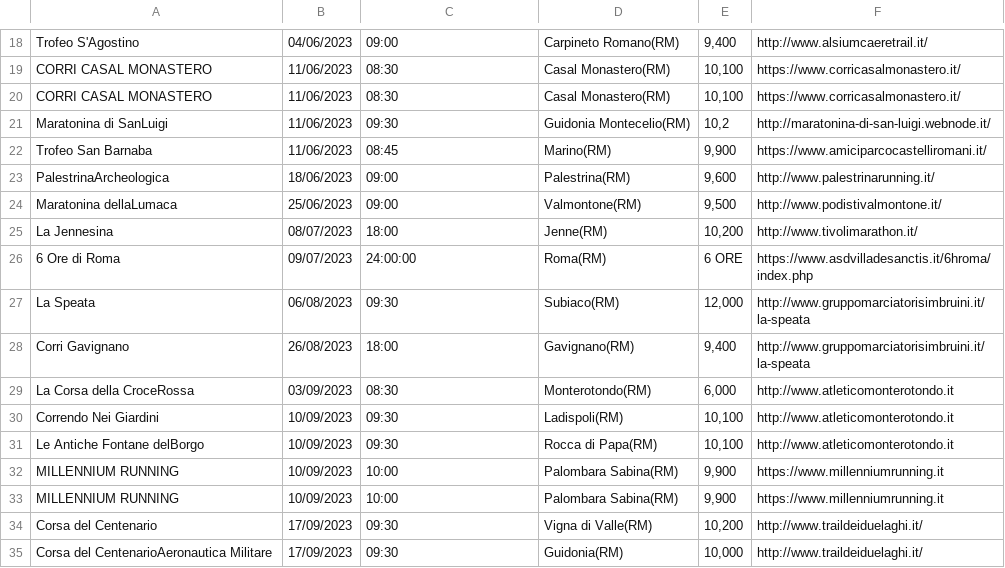
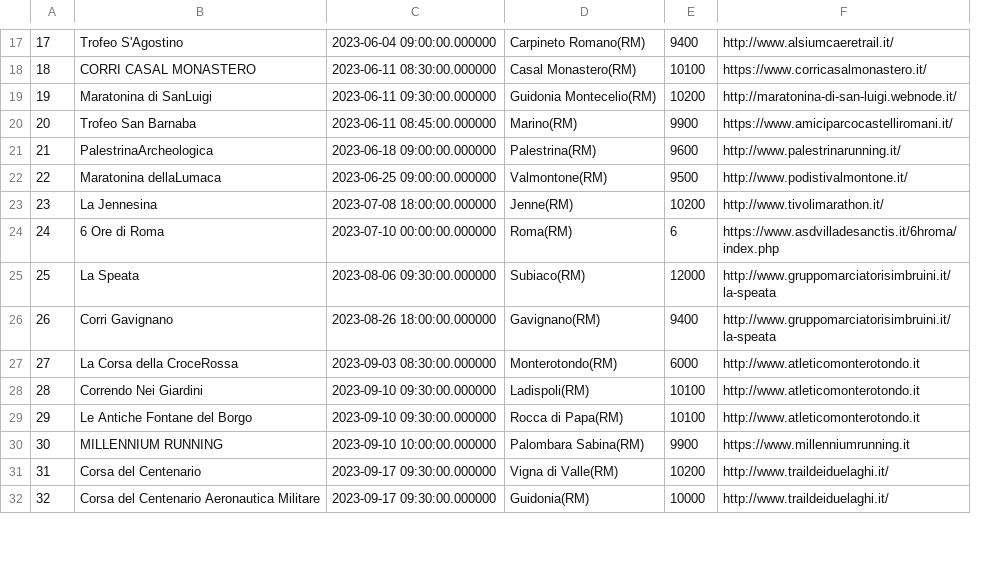
Before and after one commit to sasadangelo/races, a CSV file: gare_podistiche.csv, drawn as a sheet; only a part is shown, gaps mark what is left out; removed rows and columns are numbered as before the commit, all else as after; the diff covers the shown part only; the diff names each change by its address in the sheet, - before the commit and + after, or states it on an @@ line.

```diff
--- a/gare_podistiche.csv
+++ b/gare_podistiche.csv
+column A, rows 17-32: 17 | 18 | 19 | 20 | 21 | 22 | 23 | 24 | 25 | 26 | 27 | 28 | 29 | 30 | 31 | 32
-column B, rows 18-19: 04/06/2023 | 11/06/2023; rows 21-32: 11/06/2023 | 11/06/2023 | 18/06/2023 | 25/06/2023 | 08/07/2023 | 09/07/2023 | 06/08/2023 | 26/08/2023 | 03/09/2023 | 10/09/2023 | 10/09/2023 | 10/09/2023; rows 34-35: 17/09/2023 | 17/09/2023
-C17: 09:00
+C17: 2023-06-04 09:00:00.000000
-E17: 9,400
+E17: 9400
-C18: 08:30
+C18: 2023-06-11 08:30:00.000000
-E18: 10,100
+E18: 10100
-row 20: CORRI CASAL MONASTERO | 11/06/2023 | 08:30 | Casal Monastero(RM) | 10,100 | https://www.corricasalmonastero.it/
-C19: 09:30
+C19: 2023-06-11 09:30:00.000000
-E19: 10,2
+E19: 10200
-C20: 08:45
+C20: 2023-06-11 08:45:00.000000
-E20: 9,900
+E20: 9900
-C21: 09:00
+C21: 2023-06-18 09:00:00.000000
-E21: 9,600
+E21: 9600
-C22: 09:00
+C22: 2023-06-25 09:00:00.000000
-E22: 9,500
+E22: 9500
-C23: 18:00
+C23: 2023-07-08 18:00:00.000000
-E23: 10,200
+E23: 10200
-C24: 24:00:00
+C24: 2023-07-10 00:00:00.000000
-E24: 6 ORE
+E24: 6
-C25: 09:30
+C25: 2023-08-06 09:30:00.000000
-E25: 12,000
+E25: 12000
-C26: 18:00
+C26: 2023-08-26 18:00:00.000000
-E26: 9,400
+E26: 9400
-C27: 08:30
+C27: 2023-09-03 08:30:00.000000
-E27: 6,000
+E27: 6000
-C28:C29: 09:30
+C28:C29: 2023-09-10 09:30:00.000000
-E28:E29: 10,100
+E28:E29: 10100
-B29: Le Antiche Fontane delBorgo
+B29: Le Antiche Fontane del Borgo
-C30: 10:00
+C30: 2023-09-10 10:00:00.000000
-E30: 9,900
+E30: 9900
-row 33: MILLENNIUM RUNNING | 10/09/2023 | 10:00 | Palombara Sabina(RM) | 9,900 | https://www.millenniumrunning.it
-C31:C32: 09:30
+C31:C32: 2023-09-17 09:30:00.000000
-E31: 10,200
+E31: 10200
-B32: Corsa del CentenarioAeronautica Militare
+B32: Corsa del Centenario Aeronautica Militare
-E32: 10,000
+E32: 10000
```
Also changed, not shown: 3 removed rows and 55 edited cells elsewhere in this file, 3 other files.
